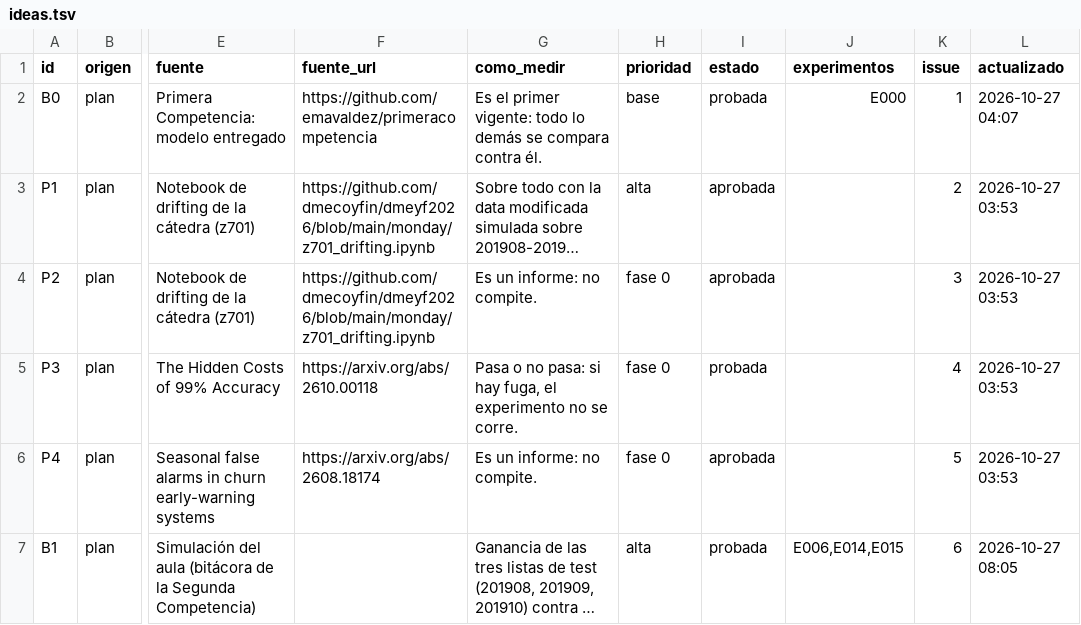
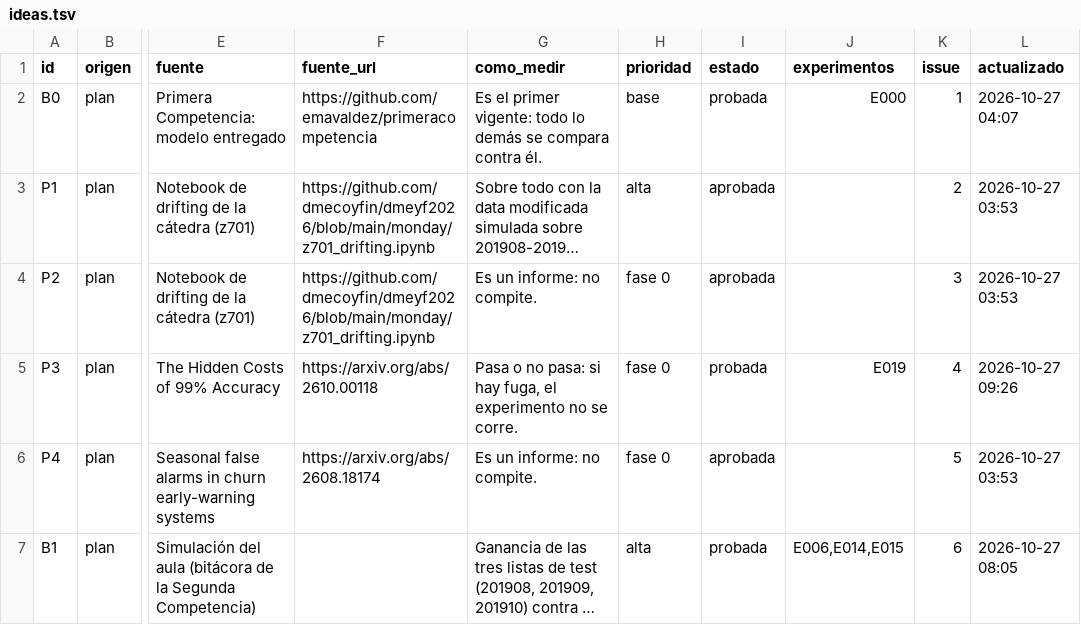
Before and after one commit to emavaldez/expautoresearch, a TSV file: ideas.tsv, drawn as a sheet; only a part is shown, gaps mark what is left out; long unchanged cells end in …; the diff names each change by its address in the sheet, - before the commit and + after, or states it on an @@ line.

```diff
--- a/ideas.tsv
+++ b/ideas.tsv
-J5 (experimentos): (empty)
+J5 (experimentos): E019
-L5 (actualizado): 2026-10-27 03:53
+L5 (actualizado): 2026-10-27 09:26
```
Also changed, not shown: resultados.tsv, 5 other files.
